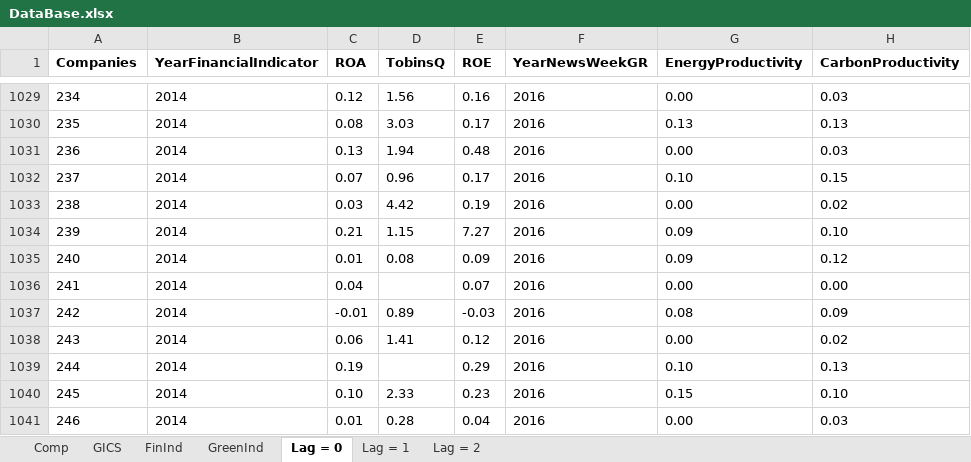
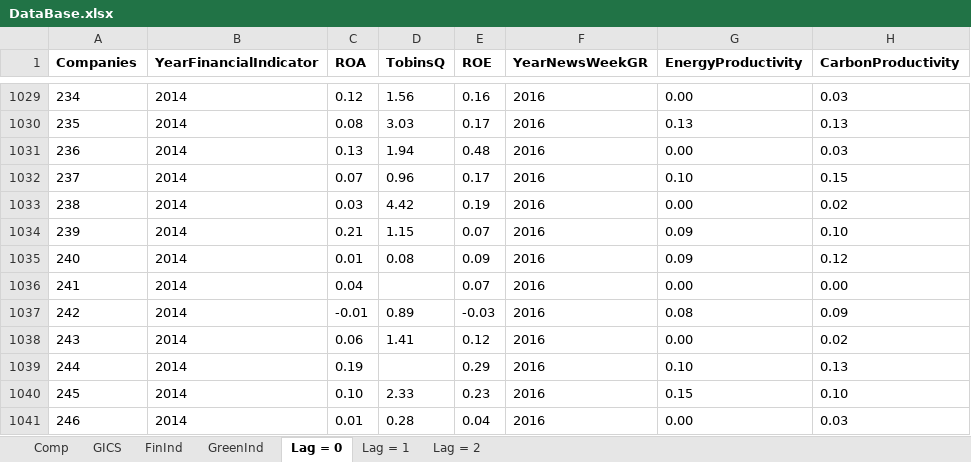
Before and after one commit to pkinif/Master-s-Thesis, an Excel workbook: Child/Analysis/DataBase/DataBase.xlsx, sheet Lag = 0, drawn as a sheet; only a part is shown, gaps mark what is left out; values as stored, in another font and other column widths than the file's, no borders; conditional formats not drawn; the diff names each change by its address in the sheet, - before the commit and + after, or states it on an @@ line.

```diff
--- a/Child/Analysis/DataBase/DataBase.xlsx (sheet Lag = 0)
+++ b/Child/Analysis/DataBase/DataBase.xlsx (sheet Lag = 0)
-E1034 (ROE): 7.27
+E1034 (ROE): 0.07
```
Also changed, not shown: sheet FinInd, sheet Lag = 1, sheet Lag = 2, 15 other files.
